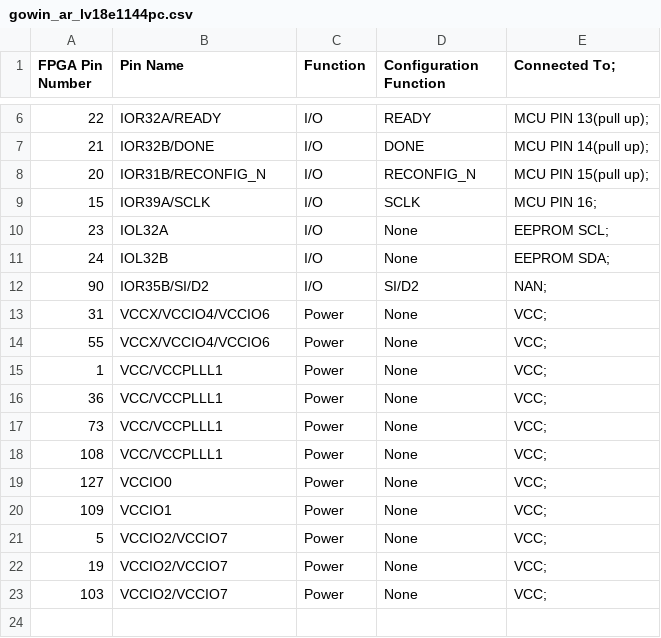
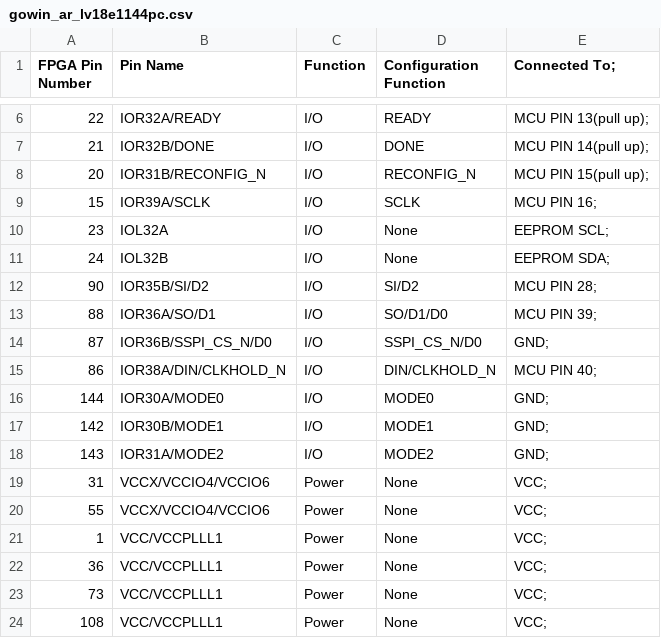
Before and after one commit to digital-un-2026-2/FPGBC_digital_UN, a CSV file: identified_pins/gowin_ar_lv18e1144pc.csv, drawn as a sheet; only a part is shown, gaps mark what is left out; the shorter side is filled out with more unchanged rows.

```diff
--- a/identified_pins/gowin_ar_lv18e1144pc.csv
+++ b/identified_pins/gowin_ar_lv18e1144pc.csv
@@ -11,3 +11,9 @@ FPGA Pin Number, Pin Name,Function,Configuration Function, Connected To;
 24,IOL32B,I/O,None, EEPROM SDA;
-90,IOR35B/SI/D2,I/O,SI/D2,NAN;
+90,IOR35B/SI/D2,I/O,SI/D2,MCU PIN 28;
+88,IOR36A/SO/D1,I/O,SO/D1/D0,MCU PIN 39;
+87,IOR36B/SSPI_CS_N/D0,I/O,SSPI_CS_N/D0,GND;
+86,IOR38A/DIN/CLKHOLD_N,I/O,DIN/CLKHOLD_N,MCU PIN 40;
+144,IOR30A/MODE0,I/O,MODE0,GND;
+142,IOR30B/MODE1,I/O,MODE1,GND;
+143,IOR31A/MODE2,I/O,MODE2,GND;
 31,VCCX/VCCIO4/VCCIO6,Power,None,VCC;
```
Also changed, not shown: 3 other files.
